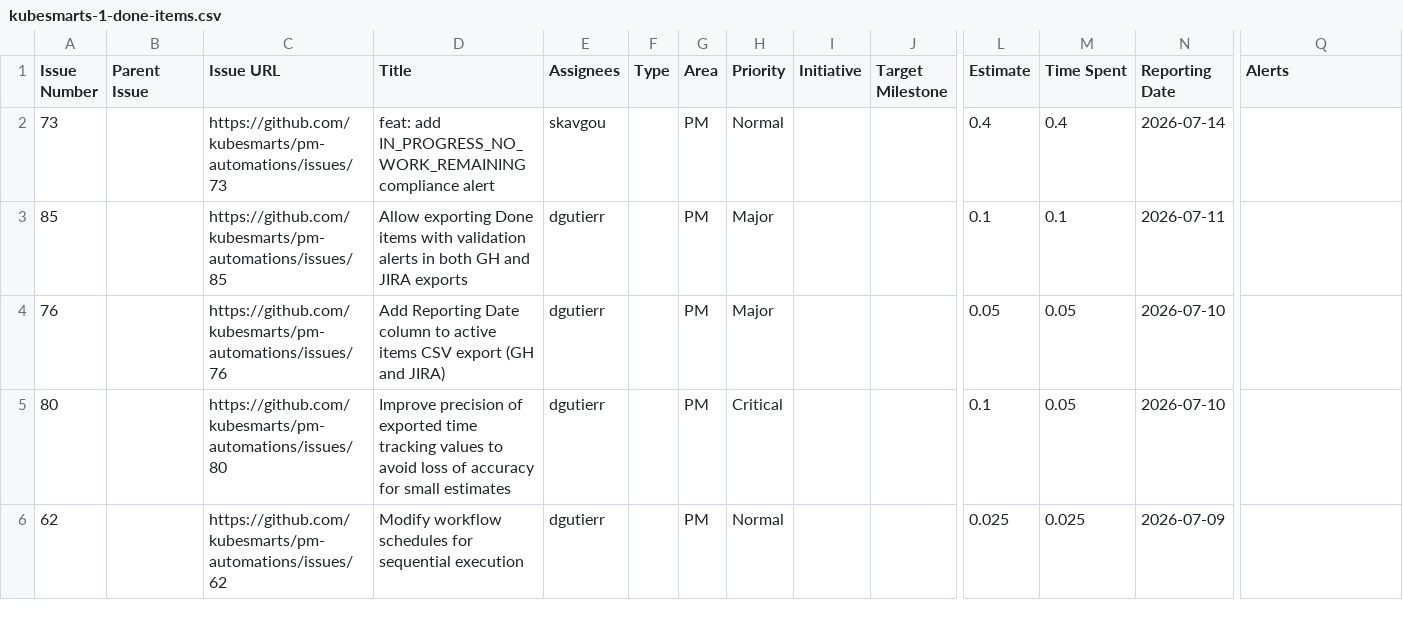
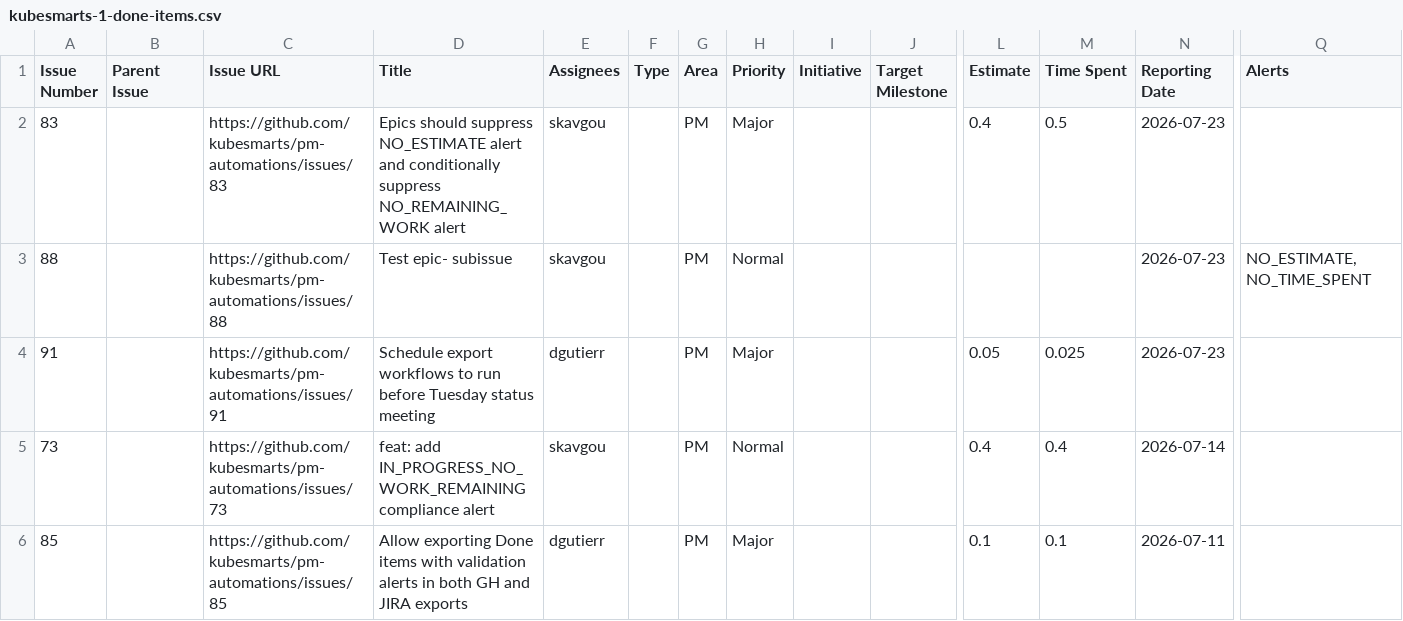
Before and after one commit to kubesmarts/pm-automations, a CSV file: exports/kubesmarts-1-done-items.csv, drawn as a sheet; only a part is shown, gaps mark what is left out; the shorter side is filled out with more unchanged rows; rows hold the shown columns only; the diff names each change by its address in the sheet, - before the commit and + after, or states it on an @@ line.

```diff
--- a/exports/kubesmarts-1-done-items.csv
+++ b/exports/kubesmarts-1-done-items.csv
+row 2: 83 |  | https://github.com/kubesmarts/pm-automations/issues/83 | Epics should suppress NO_ESTIMATE alert and conditionally suppress NO_REMAINING_WORK alert | skavgou |  | PM | Major |  |  | 0.4 | 0.5 | 2026-07-23
+row 3: 88 |  | https://github.com/kubesmarts/pm-automations/issues/88 | Test epic- subissue | skavgou |  | PM | Normal |  |  |  |  | 2026-07-23 | NO_ESTIMATE, NO_TIME_SPENT
+row 4: 91 |  | https://github.com/kubesmarts/pm-automations/issues/91 | Schedule export workflows to run before Tuesday status meeting | dgutierr |  | PM | Major |  |  | 0.05 | 0.025 | 2026-07-23
```
Also changed, not shown: exports/kiegroup-9-done-items.csv, exports/quarkiverse-11-done-items.csv.
